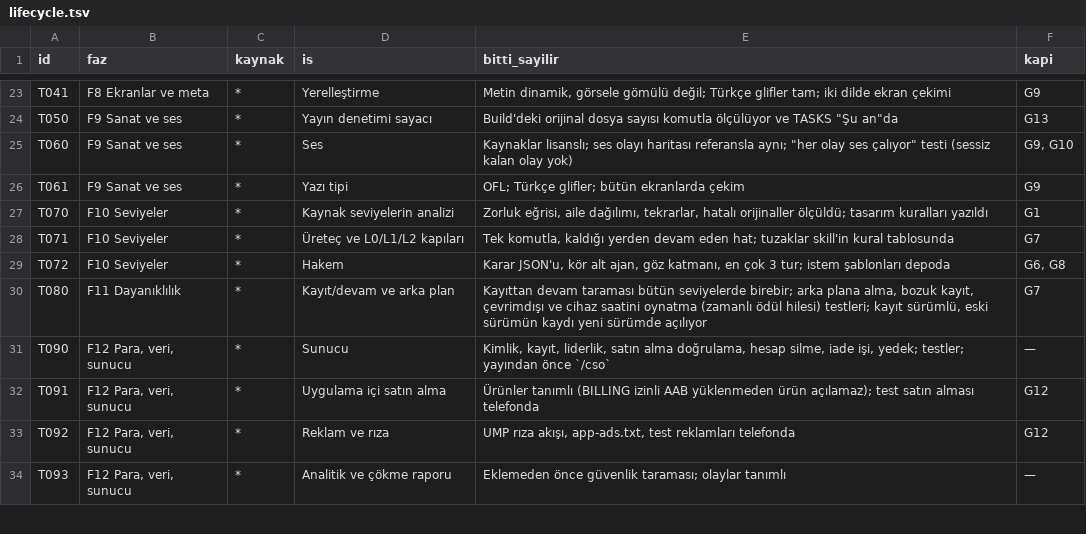
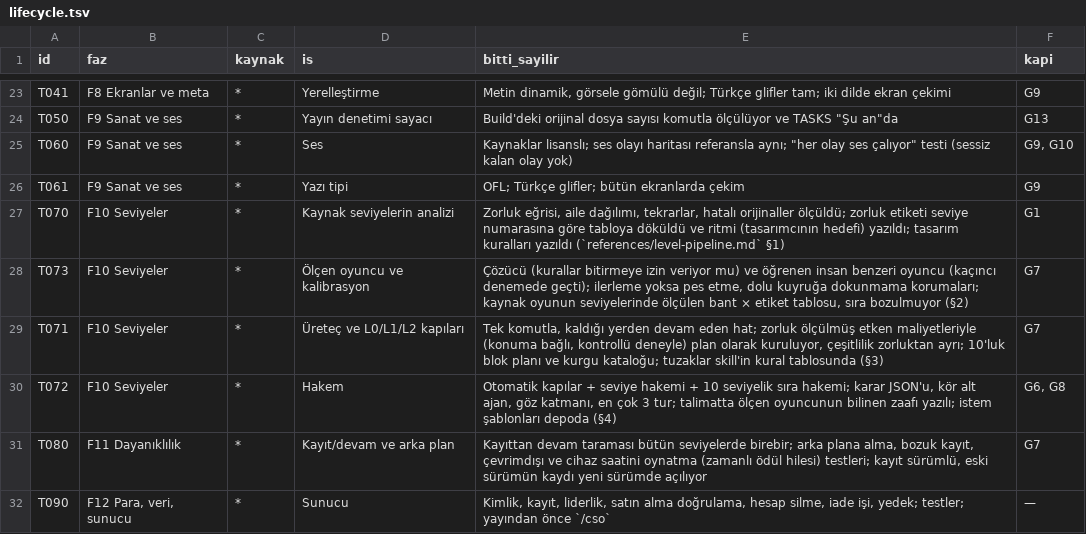
Before and after one commit to masa2146/clone-app-skill, a TSV file: plugins/clone-build/skills/clone-build/templates/lifecycle.tsv, drawn as a sheet; only a part is shown, gaps mark what is left out; the shorter side is filled out with more unchanged rows.

Commit message:
feat(clone-build): level pipeline lessons — measuring player and calibration, ablation-measured factor costs, planned generator, gates plus level and sequence referees; new task T073 (0.4.4)

```diff
--- a/plugins/clone-build/skills/clone-build/templates/lifecycle.tsv
+++ b/plugins/clone-build/skills/clone-build/templates/lifecycle.tsv
@@ -26,5 +26,6 @@ T060	F9 Sanat ve ses	*	Ses	Kaynaklar lisanslı; ses olayı haritası referansla
 T061	F9 Sanat ve ses	*	Yazı tipi	OFL; Türkçe glifler; bütün ekranlarda çekim	G9
-T070	F10 Seviyeler	*	Kaynak seviyelerin analizi	Zorluk eğrisi, aile dağılımı, tekrarlar, hatalı orijinaller ölçüldü; tasarım kuralları yazıldı	G1
-T071	F10 Seviyeler	*	Üreteç ve L0/L1/L2 kapıları	Tek komutla, kaldığı yerden devam eden hat; tuzaklar skill'in kural tablosunda	G7
-T072	F10 Seviyeler	*	Hakem	Karar JSON'u, kör alt ajan, göz katmanı, en çok 3 tur; istem şablonları depoda	G6, G8
+T070	F10 Seviyeler	*	Kaynak seviyelerin analizi	Zorluk eğrisi, aile dağılımı, tekrarlar, hatalı orijinaller ölçüldü; zorluk etiketi seviye numarasına göre tabloya döküldü ve ritmi (tasarımcının hedefi) yazıldı; tasarım kuralları yazıldı (`references/level-pipeline.md` §1)	G1
+T073	F10 Seviyeler	*	Ölçen oyuncu ve kalibrasyon	Çözücü (kurallar bitirmeye izin veriyor mu) ve öğrenen insan benzeri oyuncu (kaçıncı denemede geçti); ilerleme yoksa pes etme, dolu kuyruğa dokunmama korumaları; kaynak oyunun seviyelerinde ölçülen bant × etiket tablosu, sıra bozulmuyor (§2)	G7
+T071	F10 Seviyeler	*	Üreteç ve L0/L1/L2 kapıları	Tek komutla, kaldığı yerden devam eden hat; zorluk ölçülmüş etken maliyetleriyle (konuma bağlı, kontrollü deneyle) plan olarak kuruluyor, çeşitlilik zorluktan ayrı; 10'luk blok planı ve kurgu kataloğu; tuzaklar skill'in kural tablosunda (§3)	G7
+T072	F10 Seviyeler	*	Hakem	Otomatik kapılar + seviye hakemi + 10 seviyelik sıra hakemi; karar JSON'u, kör alt ajan, göz katmanı, en çok 3 tur; talimatta ölçen oyuncunun bilinen zaafı yazılı; istem şablonları depoda (§4)	G6, G8
 T080	F11 Dayanıklılık	*	Kayıt/devam ve arka plan	Kayıttan devam taraması bütün seviyelerde birebir; arka plana alma, bozuk kayıt, çevrimdışı ve cihaz saatini oynatma (zamanlı ödül hilesi) testleri; kayıt sürümlü, eski sürümün kaydı yeni sürümde açılıyor	G7
```
Also changed, not shown: 5 other files.
